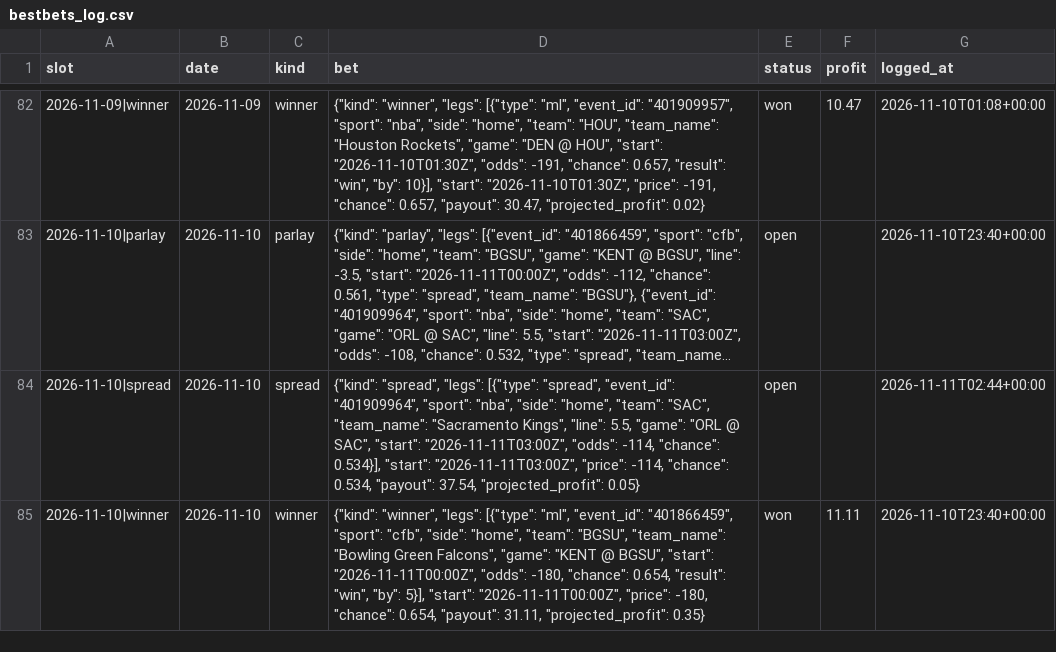
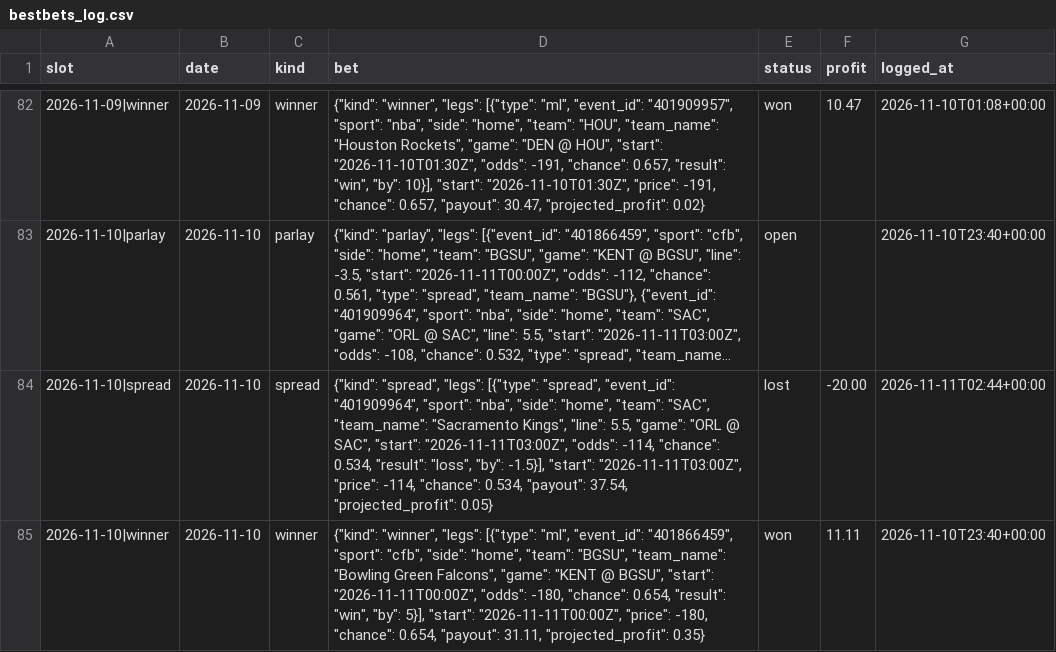
Before and after one commit to adotscotty/HandsDownAI, a CSV file: data/bestbets_log.csv, drawn as a sheet; only a part is shown, gaps mark what is left out; long unchanged cells end in …; the diff names each change by its address in the sheet, - before the commit and + after, or states it on an @@ line.

```diff
--- a/data/bestbets_log.csv
+++ b/data/bestbets_log.csv
-D84 (bet): …-114, "chance": 0.534}], "start": "2026-11-11T03:00Z",…
+D84 (bet): …-114, "chance": 0.534, "result": "loss", "by": -1.5}], "start": "2026-11-11T03:00Z",…
-E84 (status): open
+E84 (status): lost
-F84 (profit): (empty)
+F84 (profit): -20.00
```
Also changed, not shown: data/current_cbb.csv, data/current_nba.csv, 5 other files.
